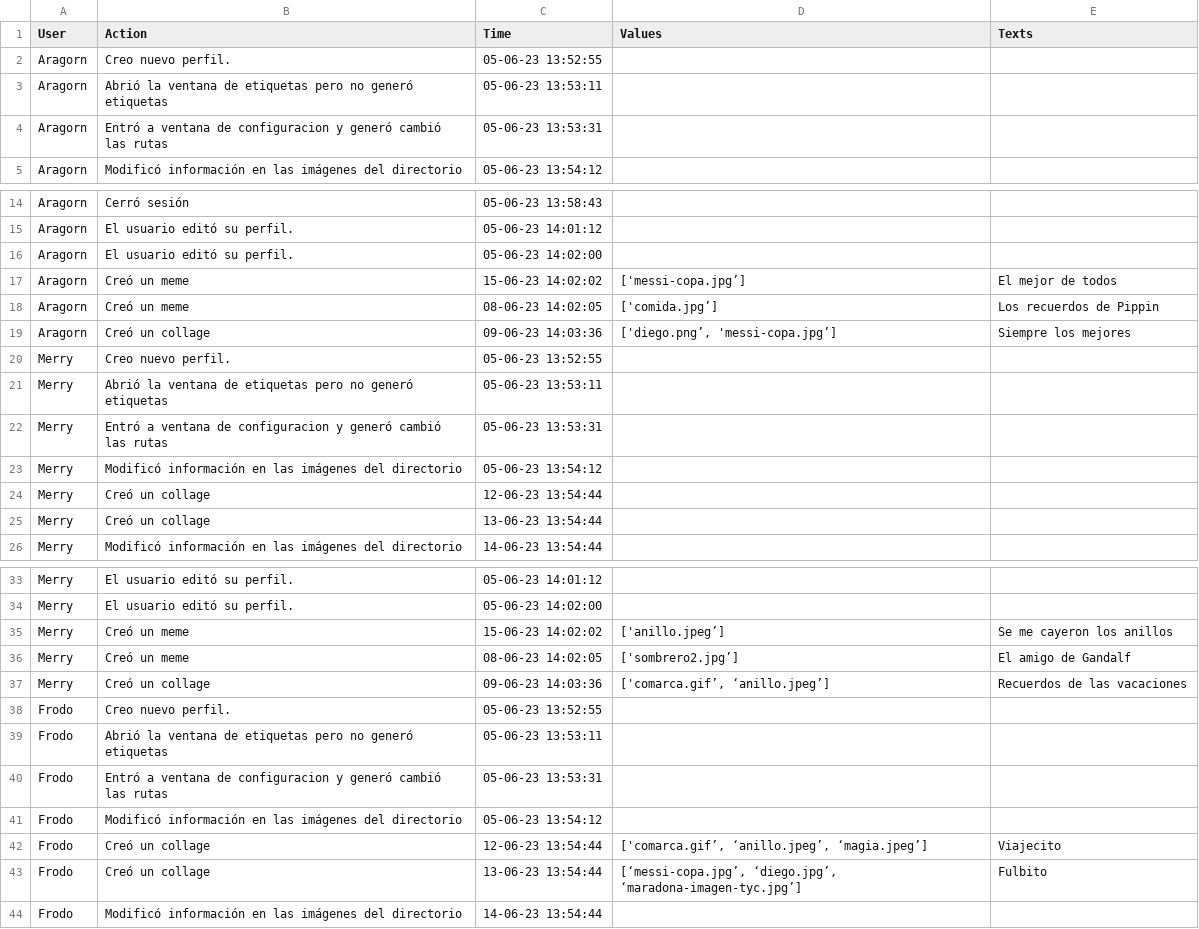
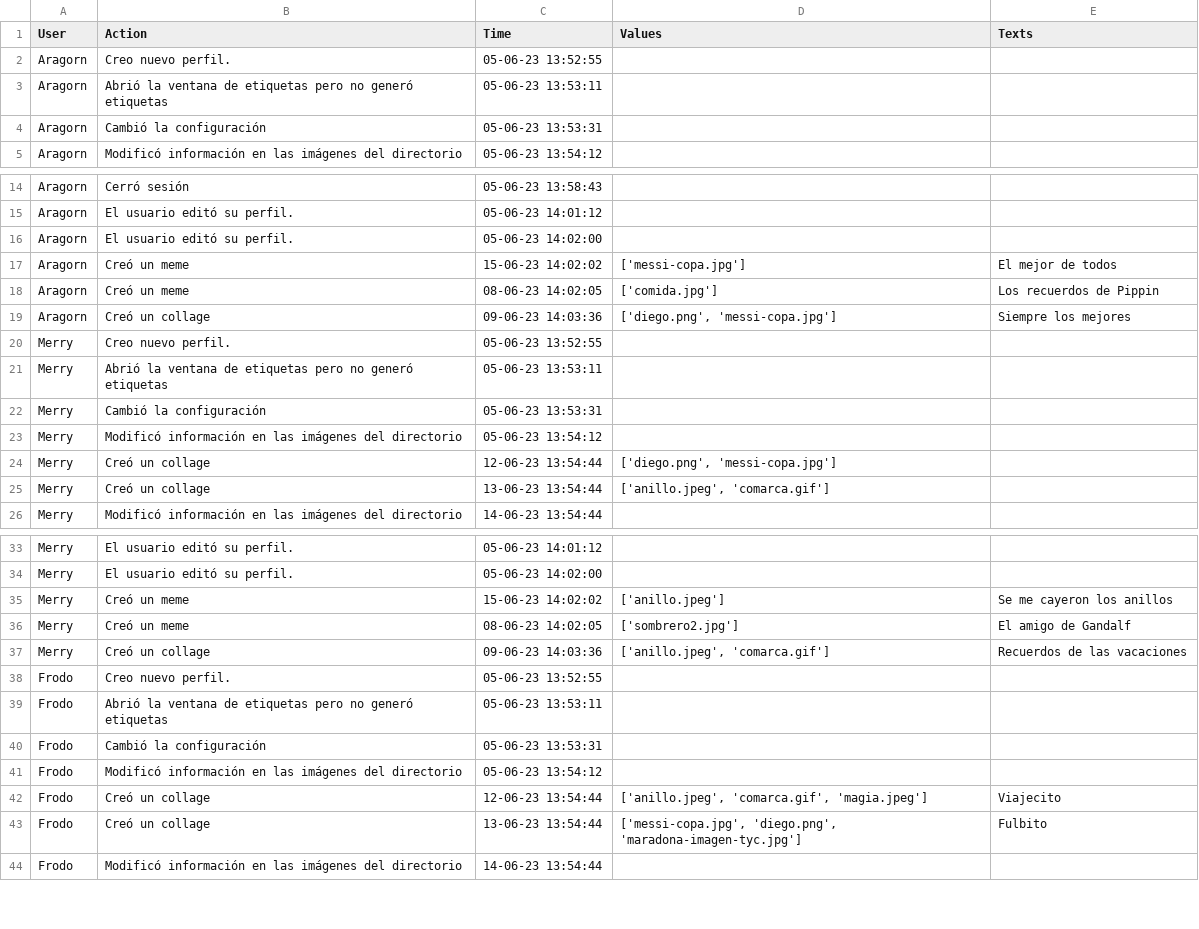
Before and after one commit to Petercantropvs/UNLPImage, a CSV file: unlpimage/src/log/users_logs.csv, drawn as a sheet; only a part is shown, gaps mark what is left out; the diff covers the shown part only.

```diff
--- a/unlpimage/src/log/users_logs.csv
+++ b/unlpimage/src/log/users_logs.csv
@@ -3,3 +3,3 @@ Aragorn,Creo nuevo perfil.,05-06-23 13:52:55,,
 Aragorn,Abrió la ventana de etiquetas pero no generó etiquetas,05-06-23 13:53:11,,
-Aragorn,Entró a ventana de configuracion y generó cambió las rutas,05-06-23 13:53:31,,
+Aragorn,Cambió la configuración,05-06-23 13:53:31,,
 Aragorn,Modificó información en las imágenes del directorio,05-06-23 13:54:12,,
@@ -16,11 +16,11 @@ Aragorn,El usuario editó su perfil.,05-06-23 14:01:12,,
 Aragorn,El usuario editó su perfil.,05-06-23 14:02:00,,
-Aragorn,Creó un meme,15-06-23 14:02:02,['messi-copa.jpg’],El mejor de todos
-Aragorn,Creó un meme,08-06-23 14:02:05,['comida.jpg’],Los recuerdos de Pippin
-Aragorn,Creó un collage,09-06-23 14:03:36,"['diego.png’,  'messi-copa.jpg’]",Siempre los mejores
+Aragorn,Creó un meme,15-06-23 14:02:02,['messi-copa.jpg'],El mejor de todos
+Aragorn,Creó un meme,08-06-23 14:02:05,['comida.jpg'],Los recuerdos de Pippin
+Aragorn,Creó un collage,09-06-23 14:03:36,"['diego.png',  'messi-copa.jpg']",Siempre los mejores
 Merry,Creo nuevo perfil.,05-06-23 13:52:55,,
 Merry,Abrió la ventana de etiquetas pero no generó etiquetas,05-06-23 13:53:11,,
-Merry,Entró a ventana de configuracion y generó cambió las rutas,05-06-23 13:53:31,,
+Merry,Cambió la configuración,05-06-23 13:53:31,,
 Merry,Modificó información en las imágenes del directorio,05-06-23 13:54:12,,
-Merry,Creó un collage,12-06-23 13:54:44,,
-Merry,Creó un collage,13-06-23 13:54:44,,
+Merry,Creó un collage,12-06-23 13:54:44,"['diego.png',  'messi-copa.jpg']",
+Merry,Creó un collage,13-06-23 13:54:44,"['anillo.jpeg', 'comarca.gif']",
 Merry,Modificó información en las imágenes del directorio,14-06-23 13:54:44,,
@@ -34,11 +34,11 @@ Merry,El usuario editó su perfil.,05-06-23 14:01:12,,
 Merry,El usuario editó su perfil.,05-06-23 14:02:00,,
-Merry,Creó un meme,15-06-23 14:02:02,['anillo.jpeg’],Se me cayeron los anillos
-Merry,Creó un meme,08-06-23 14:02:05,['sombrero2.jpg’],El amigo de Gandalf
-Merry,Creó un collage,09-06-23 14:03:36,"['comarca.gif’, ‘anillo.jpeg’]",Recuerdos de las vacaciones
+Merry,Creó un meme,15-06-23 14:02:02,['anillo.jpeg'],Se me cayeron los anillos
+Merry,Creó un meme,08-06-23 14:02:05,['sombrero2.jpg'],El amigo de Gandalf
+Merry,Creó un collage,09-06-23 14:03:36,"['anillo.jpeg', 'comarca.gif']",Recuerdos de las vacaciones
 Frodo,Creo nuevo perfil.,05-06-23 13:52:55,,
 Frodo,Abrió la ventana de etiquetas pero no generó etiquetas,05-06-23 13:53:11,,
-Frodo,Entró a ventana de configuracion y generó cambió las rutas,05-06-23 13:53:31,,
+Frodo,Cambió la configuración,05-06-23 13:53:31,,
 Frodo,Modificó información en las imágenes del directorio,05-06-23 13:54:12,,
-Frodo,Creó un collage,12-06-23 13:54:44,"['comarca.gif’, ‘anillo.jpeg’, ‘magia.jpeg’]",Viajecito
-Frodo,Creó un collage,13-06-23 13:54:44,"[‘messi-copa.jpg’, ‘diego.jpg’, ‘maradona-imagen-tyc.jpg’]",Fulbito
+Frodo,Creó un collage,12-06-23 13:54:44,"['anillo.jpeg', 'comarca.gif', 'magia.jpeg']",Viajecito
+Frodo,Creó un collage,13-06-23 13:54:44,"['messi-copa.jpg', 'diego.png', 'maradona-imagen-tyc.jpg']",Fulbito
 Frodo,Modificó información en las imágenes del directorio,14-06-23 13:54:44,,
```
Also changed, not shown: 4 edited cells elsewhere in this file, 1 other file.
